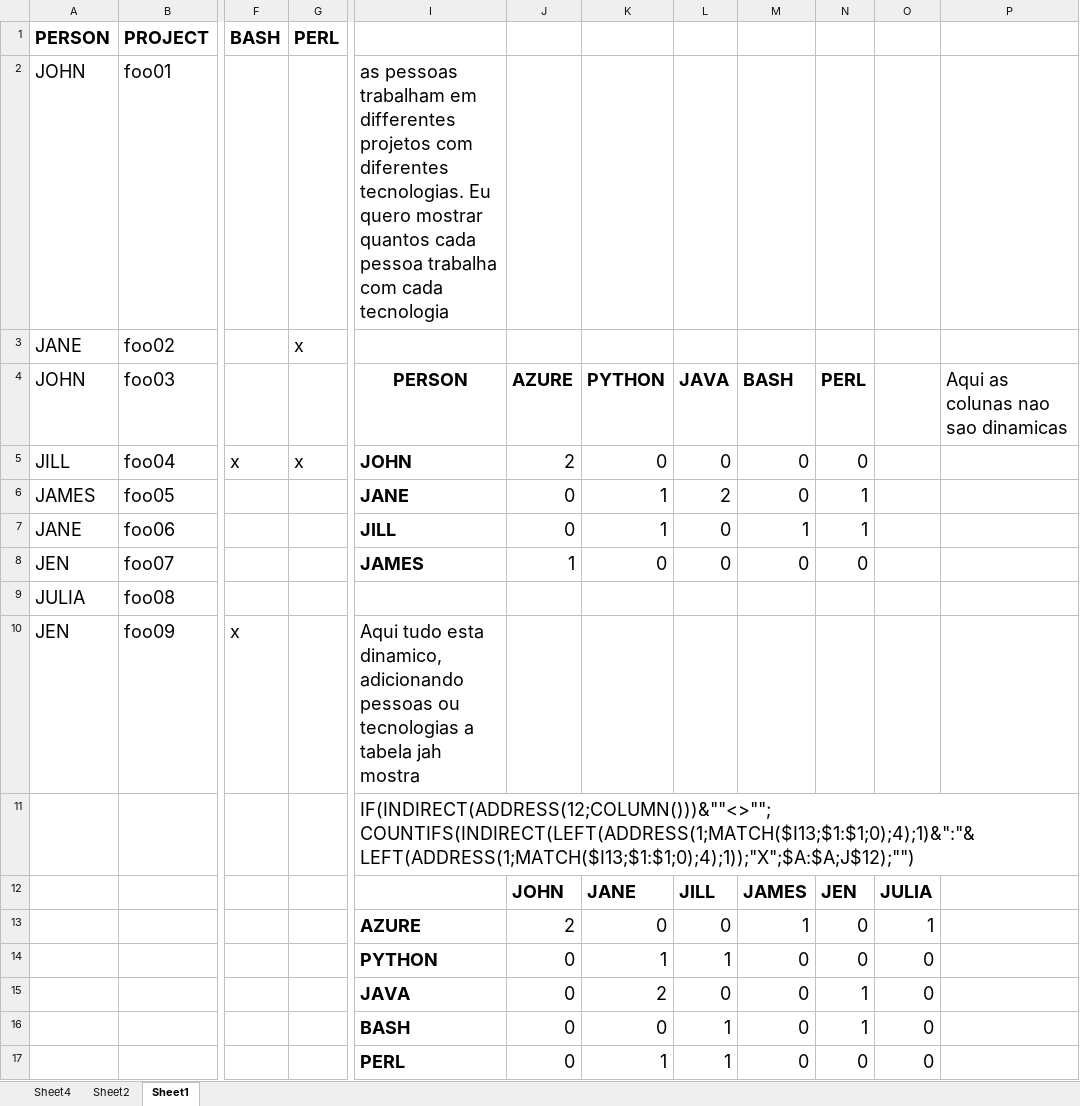
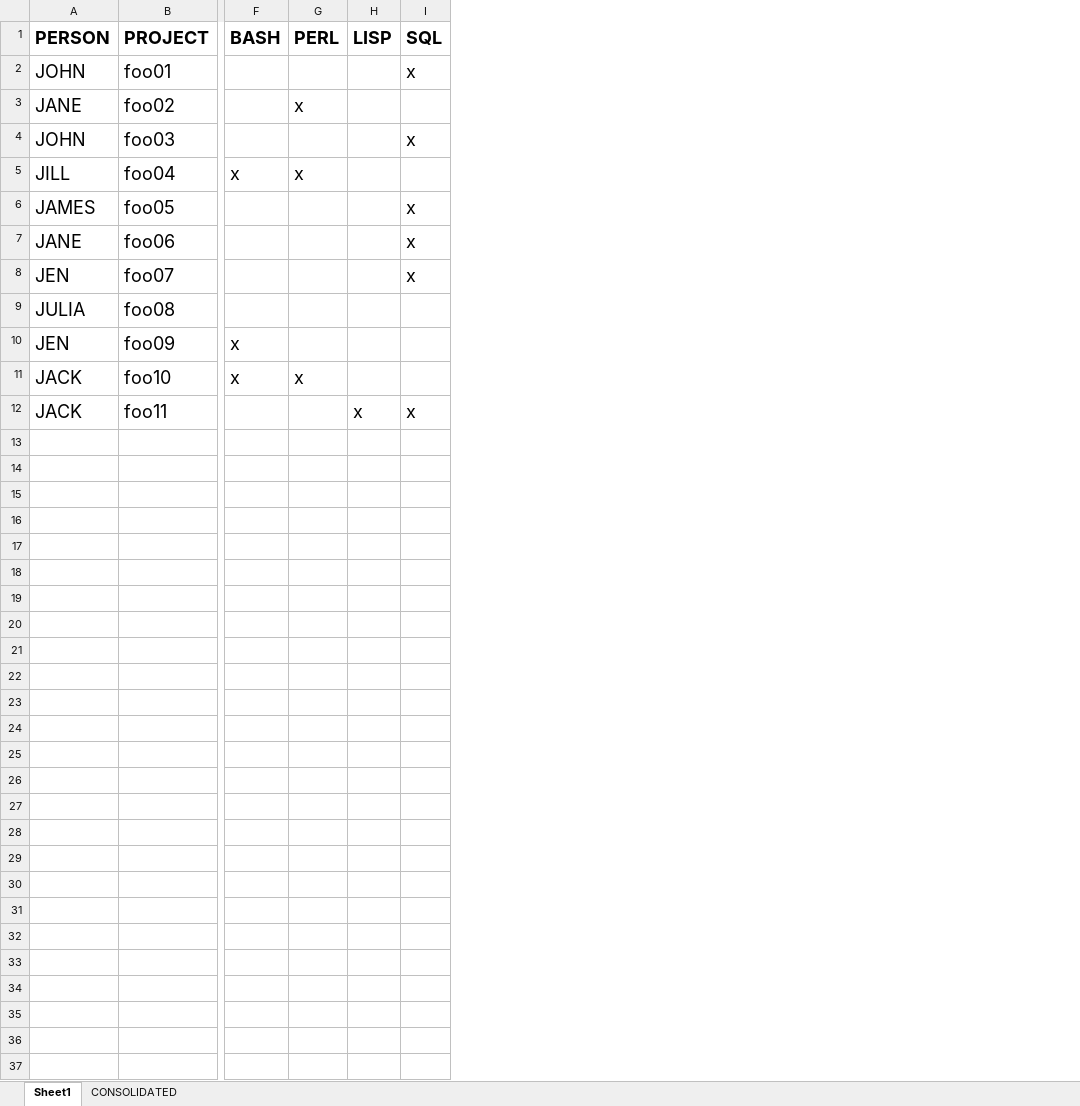
Before and after one commit to sergiorgiraldo/office, an Excel workbook: excel/counts.xlsx, sheet Sheet1, drawn as a sheet; only a part is shown, gaps mark what is left out; values as stored, in another font and other column widths than the file's, no borders; removed rows and columns are numbered as before the commit, all else as after; rows hold the shown columns only; the diff covers the shown part only; the diff names each change by its address in the sheet, - before the commit and + after, or states it on an @@ line.

Commit message:
feat: excel, planilha counts ::by sergio giraldo @ 20250522T1108CEST, gpg signed

```diff
--- a/excel/counts.xlsx (sheet Sheet1)
+++ b/excel/counts.xlsx (sheet Sheet1)
-sheet tab: Sheet4
-sheet tab: Sheet2
+sheet tab: CONSOLIDATED
-column I, rows 2-11: as pessoas trabalham em differentes projetos com diferentes tecnologias. Eu quero mostrar quantos cada pessoa trabalha com cada tecnologia |  | PERSON | JOHN | JANE | JILL | JAMES |  | Aqui tudo esta dinamico, adicionando pessoas ou tecnologias a tabela jah mostra | IF(INDIRECT(ADDRESS(12;COLUMN()))&""<>"";COUNTIFS(INDIRECT(LEFT(ADDRESS(1;MATCH($I13;$1:$1;0);4);1)&":"&LEFT(ADDRESS(1;MATCH($I13;$1:$1;0);4);1));"X";$A:$A;J$12);"")
-column J, rows 4-12: AZURE | 2 | 0 | 0 | 1 |  |  |  | JOHN
-column K, rows 4-12: PYTHON | 0 | 1 | 1 | 0 |  |  |  | JANE
-column L, rows 4-12: JAVA | 0 | 2 | 0 | 0 |  |  |  | JILL
-column M, rows 4-12: BASH | 0 | 0 | 1 | 0 |  |  |  | JAMES
-column N, rows 4-12: PERL | 0 | 1 | 1 | 0 |  |  |  | JEN
-column O, row 12: JULIA
-column P, row 4: Aqui as colunas nao sao dinamicas
+column H (LISP), row 12: x
+column I (SQL), rows 2-12: x |  | x |  | x | x | x |  |  |  | x
-A11:A12 (PERSON): (empty)
+A11:A12 (PERSON): JACK
-B11 (PROJECT): (empty)
+B11 (PROJECT): foo10
-F11 (BASH): (empty)
+F11 (BASH): x
-G11 (PERL): (empty)
+G11 (PERL): x
-B12 (PROJECT): (empty)
+B12 (PROJECT): foo11
-row 13:  |  |  |  | AZURE | 2 | 0 | 0 | 1 | 0 | 1
-row 14:  |  |  |  | PYTHON | 0 | 1 | 1 | 0 | 0 | 0
-row 15:  |  |  |  | JAVA | 0 | 2 | 0 | 0 | 1 | 0
-row 16:  |  |  |  | BASH | 0 | 0 | 1 | 0 | 1 | 0
-row 17:  |  |  |  | PERL | 0 | 1 | 1 | 0 | 0 | 0
```
Also changed, not shown: 1 removed column elsewhere in this sheet, 1 other file.
